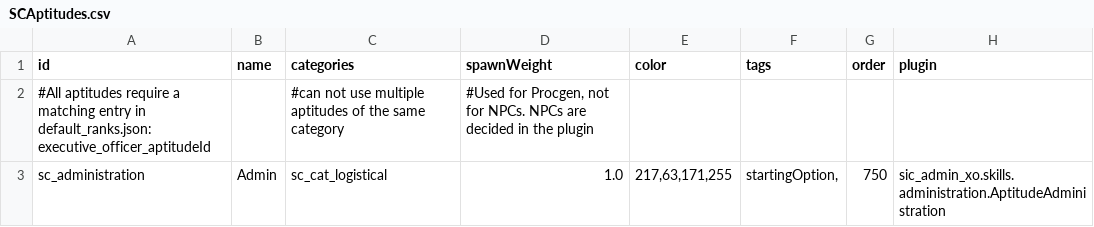
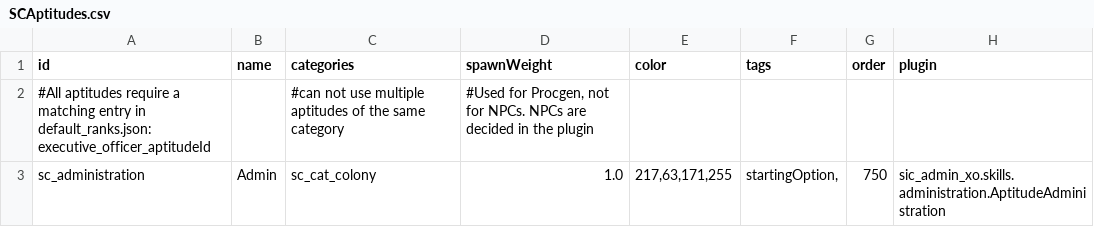
Before and after one commit to edeback/SiC-Administration, a CSV file: data/config/secondInCommand/SCAptitudes.csv, drawn as a sheet.

Commit message:
Switch to a new "Colony" category so it can be used with logicistical

```diff
--- a/data/config/secondInCommand/SCAptitudes.csv
+++ b/data/config/secondInCommand/SCAptitudes.csv
@@ -2,2 +2,2 @@ id,name,categories,spawnWeight,color,tags,order,plugin
 #All aptitudes require a matching entry in default_ranks.json: executive_officer_aptitudeId,,#can not use multiple aptitudes of the same category,"#Used for Procgen, not for NPCs. NPCs are decided in the plugin",,,,
-sc_administration,Admin,sc_cat_logistical,1.0,"217,63,171,255","startingOption,",750,sic_admin_xo.skills.administration.AptitudeAdministration
+sc_administration,Admin,sc_cat_colony,1.0,"217,63,171,255","startingOption,",750,sic_admin_xo.skills.administration.AptitudeAdministration
```
Also changed, not shown: 4 other files.
